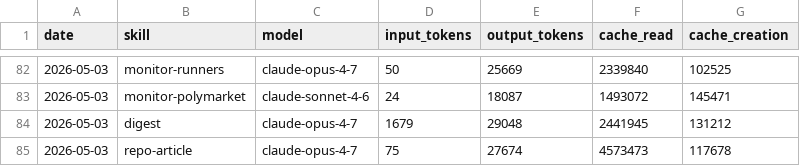
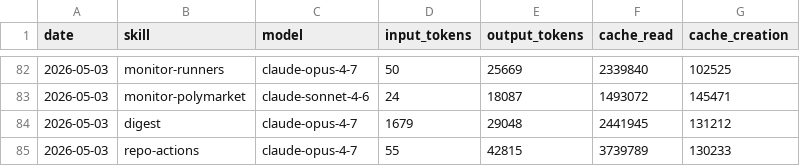
Before and after one commit to aeonfun/aeon, a CSV file: memory/token-usage.csv, drawn as a sheet; only a part is shown, gaps mark what is left out.

Commit message:
chore(repo-actions): auto-commit 2026-05-03

```diff
--- a/memory/token-usage.csv
+++ b/memory/token-usage.csv
@@ -84,2 +84,2 @@ date,skill,model,input_tokens,output_tokens,cache_read,cache_creation
 2026-05-03,digest,claude-opus-4-7,1679,29048,2441945,131212
-2026-05-03,repo-article,claude-opus-4-7,75,27674,4573473,117678
+2026-05-03,repo-actions,claude-opus-4-7,55,42815,3739789,130233
```
Also changed, not shown: 6 other files.
